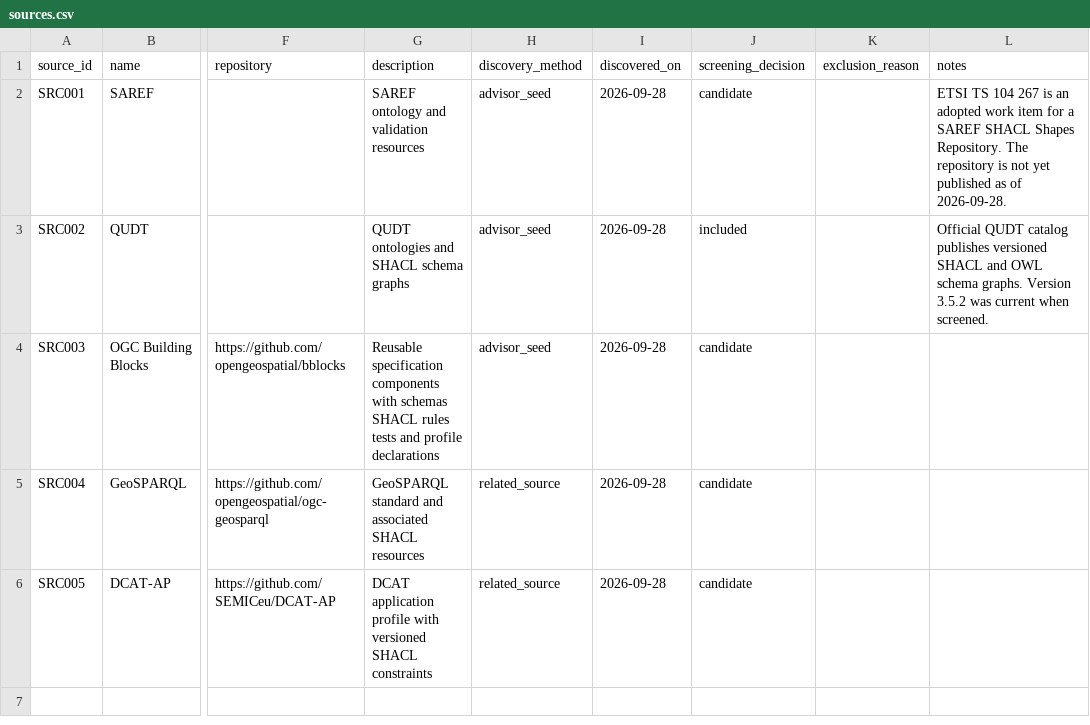
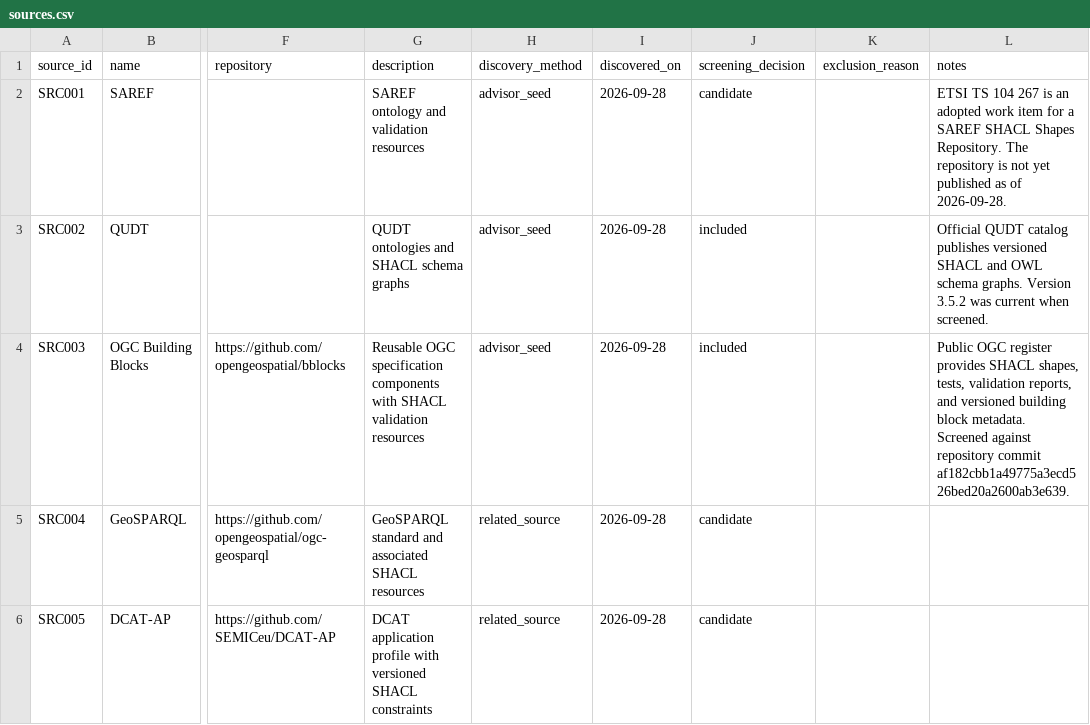
Before and after one commit to erdemonal/shacl-resources, a CSV file: data/sources.csv, drawn as a sheet; only a part is shown, gaps mark what is left out; the diff names each change by its address in the sheet, - before the commit and + after, or states it on an @@ line.

Commit message:
Update discovery log and sources CSV

```diff
--- a/data/sources.csv
+++ b/data/sources.csv
-G4 (description): Reusable specification components with schemas SHACL rules tests and profile declarations
+G4 (description): Reusable OGC specification components with SHACL validation resources
-J4 (screening_decision): candidate
+J4 (screening_decision): included
-L4 (notes): (empty)
+L4 (notes): Public OGC register provides SHACL shapes, tests, validation reports, and versioned building block metadata. Screened against repository commit af182cbb1a49775a3ecd526bed20a2600ab3e639.
```
Also changed, not shown: data/discovery_log.csv.
